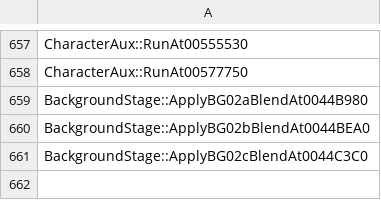
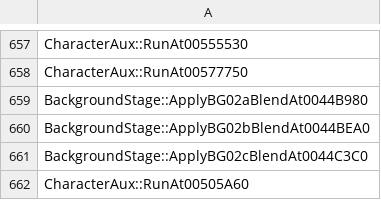
Before and after one commit to N0zoM1z0/th075, a CSV file: config/implemented.csv, drawn as a sheet; only a part is shown, gaps mark what is left out.

```diff
--- a/config/implemented.csv
+++ b/config/implemented.csv
@@ -661 +661,2 @@ BackgroundStage::ApplyBG02bBlendAt0044BEA0
 BackgroundStage::ApplyBG02cBlendAt0044C3C0
+CharacterAux::RunAt00505A60
```
Also changed, not shown: config/known-symbols.csv, config/matches.csv, 10 other files.
